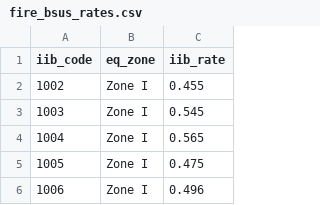
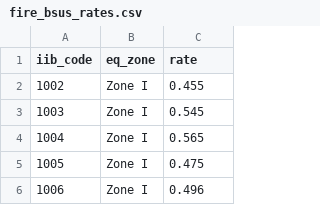
Before and after one commit to JAG48281/iriskassist360-backend, a CSV file: data/fire_bsus_rates.csv, drawn as a sheet; only a part is shown.

Commit message:
feat: add fire_bsus_rates table and seed data

```diff
--- a/data/fire_bsus_rates.csv
+++ b/data/fire_bsus_rates.csv
@@ -1,2 +1,2 @@
-iib_code,eq_zone,iib_rate
+iib_code,eq_zone,rate
 1002,Zone I,0.455
```
Also changed, not shown: 2 other files.
